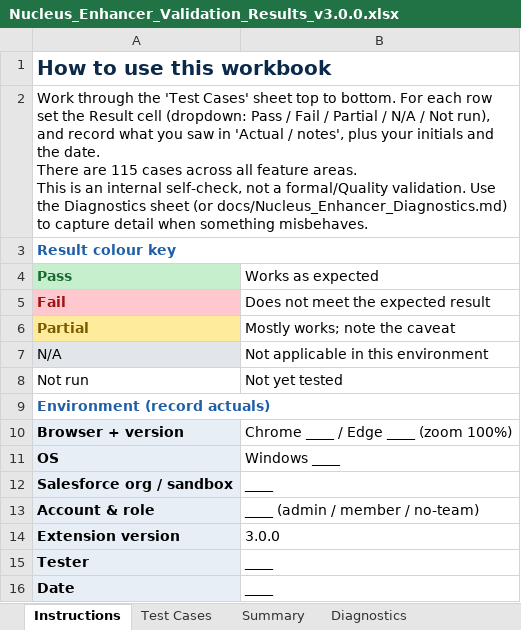
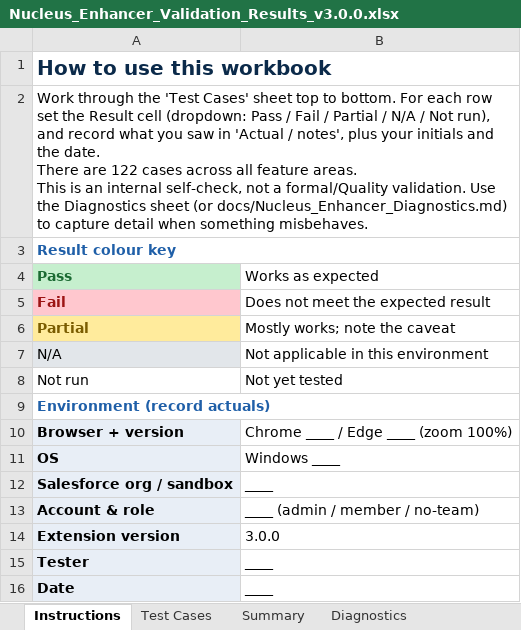
Before and after one commit to adamjonescyfor/Nucleus-Enhancer, an Excel workbook: docs/Nucleus_Enhancer_Validation_Results_v3.0.0.xlsx, sheet Instructions, drawn as a sheet; values as stored, in another font and other column widths than the file's, no borders; the diff names each change by its address in the sheet, - before the commit and + after, or states it on an @@ line.

```diff
--- a/docs/Nucleus_Enhancer_Validation_Results_v3.0.0.xlsx (sheet Instructions)
+++ b/docs/Nucleus_Enhancer_Validation_Results_v3.0.0.xlsx (sheet Instructions)
-A2 (Pass): …There are 115 cases across…
+A2 (Pass): …There are 122 cases across…
```
Also changed, not shown: sheet Test Cases, sheet Summary, 18 other files.
